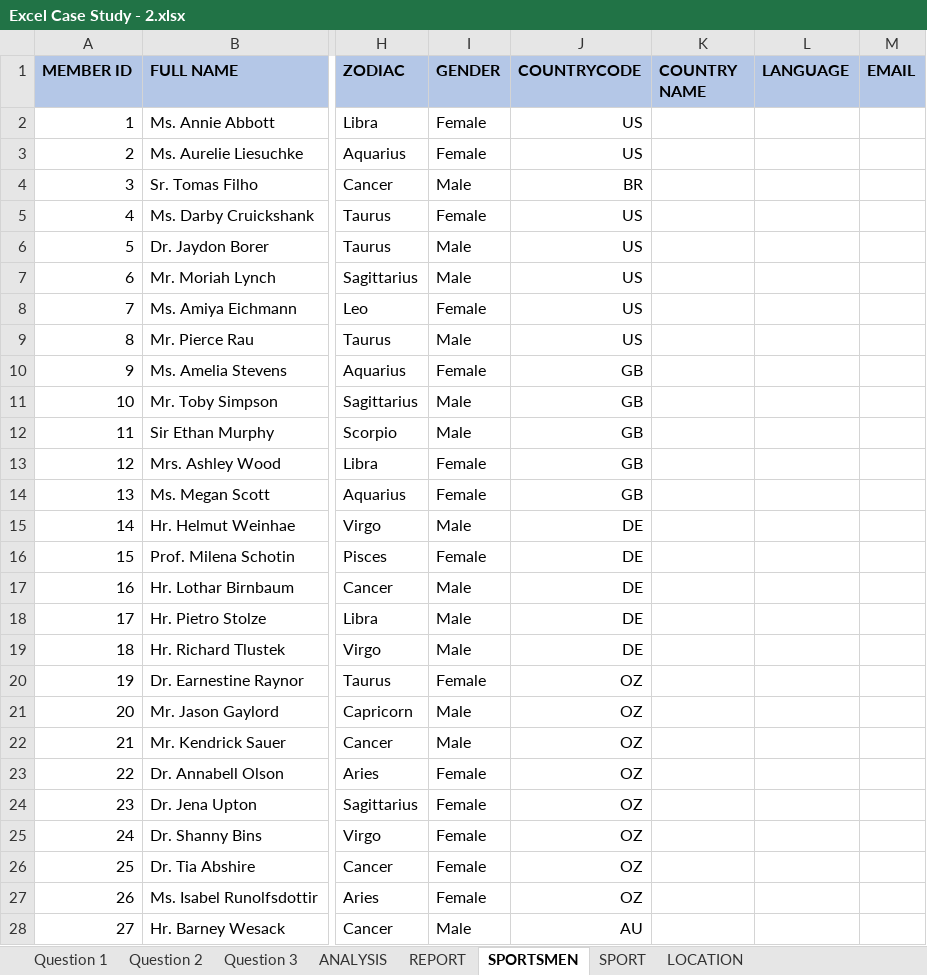
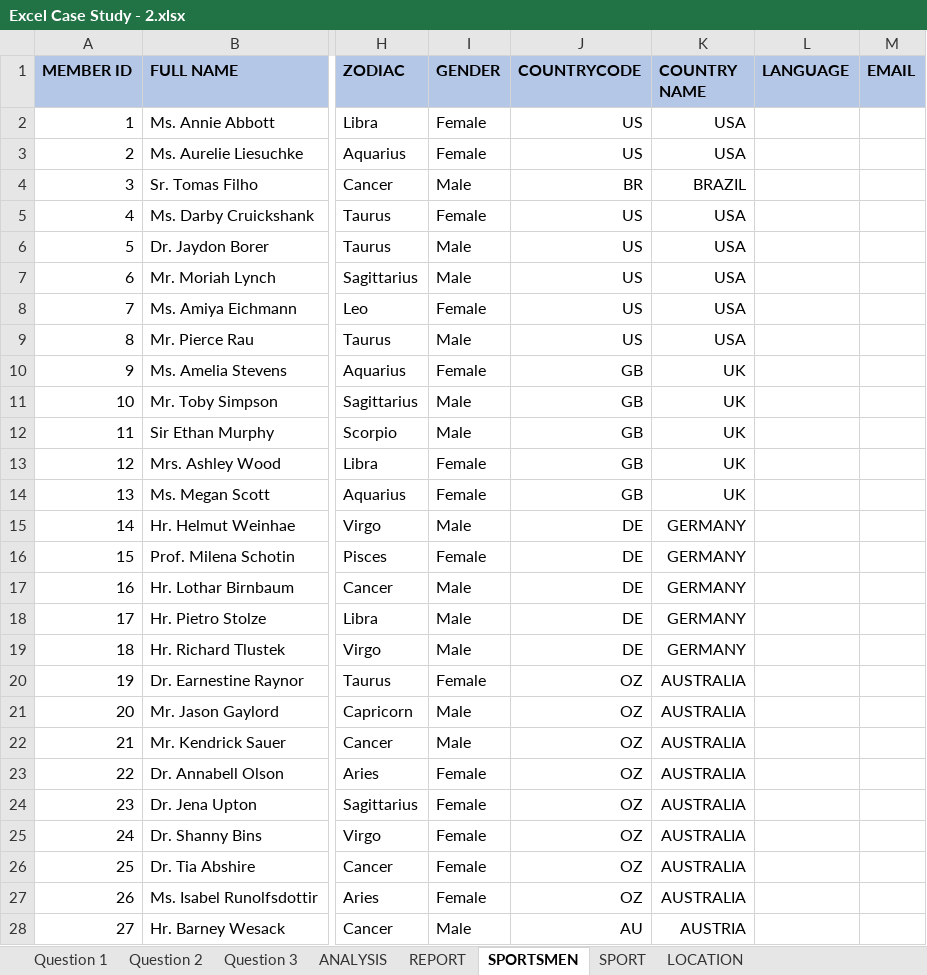
Before and after one commit to sakshisv/Sports-Data-Analysis-Excel-, an Excel workbook: Excel Case Study - 2.xlsx, sheet SPORTSMEN, drawn as a sheet; only a part is shown, gaps mark what is left out; values as stored, in another font and other column widths than the file's, no borders; the diff covers the shown part only; the diff names each change by its address in the sheet, - before the commit and + after, or states it on an @@ line.

Commit message:
Thirdd Commit

```diff
--- a/Excel Case Study - 2.xlsx (sheet SPORTSMEN)
+++ b/Excel Case Study - 2.xlsx (sheet SPORTSMEN)
-K2:K3 (COUNTRY NAME): (empty)
+K2:K3 (COUNTRY NAME): USA
-K4 (COUNTRY NAME): (empty)
+K4 (COUNTRY NAME): BRAZIL
-K5:K9 (COUNTRY NAME): (empty)
+K5:K9 (COUNTRY NAME): USA
-K10:K14 (COUNTRY NAME): (empty)
+K10:K14 (COUNTRY NAME): UK
-K15:K19 (COUNTRY NAME): (empty)
+K15:K19 (COUNTRY NAME): GERMANY
-K20:K27 (COUNTRY NAME): (empty)
+K20:K27 (COUNTRY NAME): AUSTRALIA
-K28 (COUNTRY NAME): (empty)
+K28 (COUNTRY NAME): AUSTRIA
```
Also changed, not shown: 23 edited cells elsewhere in this sheet.
